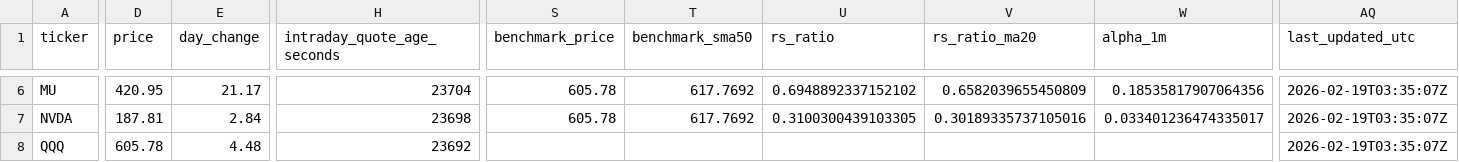
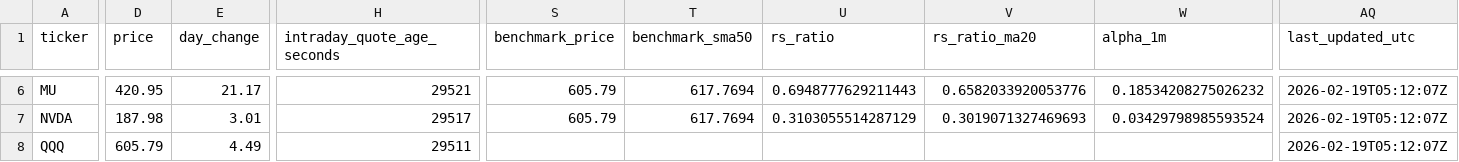
Before and after one commit to GlennZhu/DeeDeeBot, a CSV file: data/derived/stock_signals_latest.csv, drawn as a sheet; only a part is shown, gaps mark what is left out; the diff covers the shown part only; the diff names each change by its address in the sheet, - before the commit and + after, or states it on an @@ line.

```diff
--- a/data/derived/stock_signals_latest.csv
+++ b/data/derived/stock_signals_latest.csv
-H6 (intraday_quote_age_seconds): 23704
+H6 (intraday_quote_age_seconds): 29521
-S6:S7 (benchmark_price): 605.78
+S6:S7 (benchmark_price): 605.79
-T6:T7 (benchmark_sma50): 617.7692
+T6:T7 (benchmark_sma50): 617.7694
-U6 (rs_ratio): 0.6948892337152102
+U6 (rs_ratio): 0.6948777629211443
-V6 (rs_ratio_ma20): 0.6582039655450809
+V6 (rs_ratio_ma20): 0.6582033920053776
-W6 (alpha_1m): 0.18535817907064356
+W6 (alpha_1m): 0.18534208275026232
-AQ6:AQ8 (last_updated_utc): 2026-02-19T03:35:07Z
+AQ6:AQ8 (last_updated_utc): 2026-02-19T05:12:07Z
-D7 (price): 187.81
+D7 (price): 187.98
-E7 (day_change): 2.84
+E7 (day_change): 3.01
-H7 (intraday_quote_age_seconds): 23698
+H7 (intraday_quote_age_seconds): 29517
-U7 (rs_ratio): 0.3100300439103305
+U7 (rs_ratio): 0.3103055514287129
-V7 (rs_ratio_ma20): 0.30189335737105016
+V7 (rs_ratio_ma20): 0.3019071327469693
-W7 (alpha_1m): 0.033401236474335017
+W7 (alpha_1m): 0.03429798985593524
-D8 (price): 605.78
+D8 (price): 605.79
-E8 (day_change): 4.48
+E8 (day_change): 4.49
-H8 (intraday_quote_age_seconds): 23692
+H8 (intraday_quote_age_seconds): 29511
```
Also changed, not shown: 84 edited cells elsewhere in this file.
